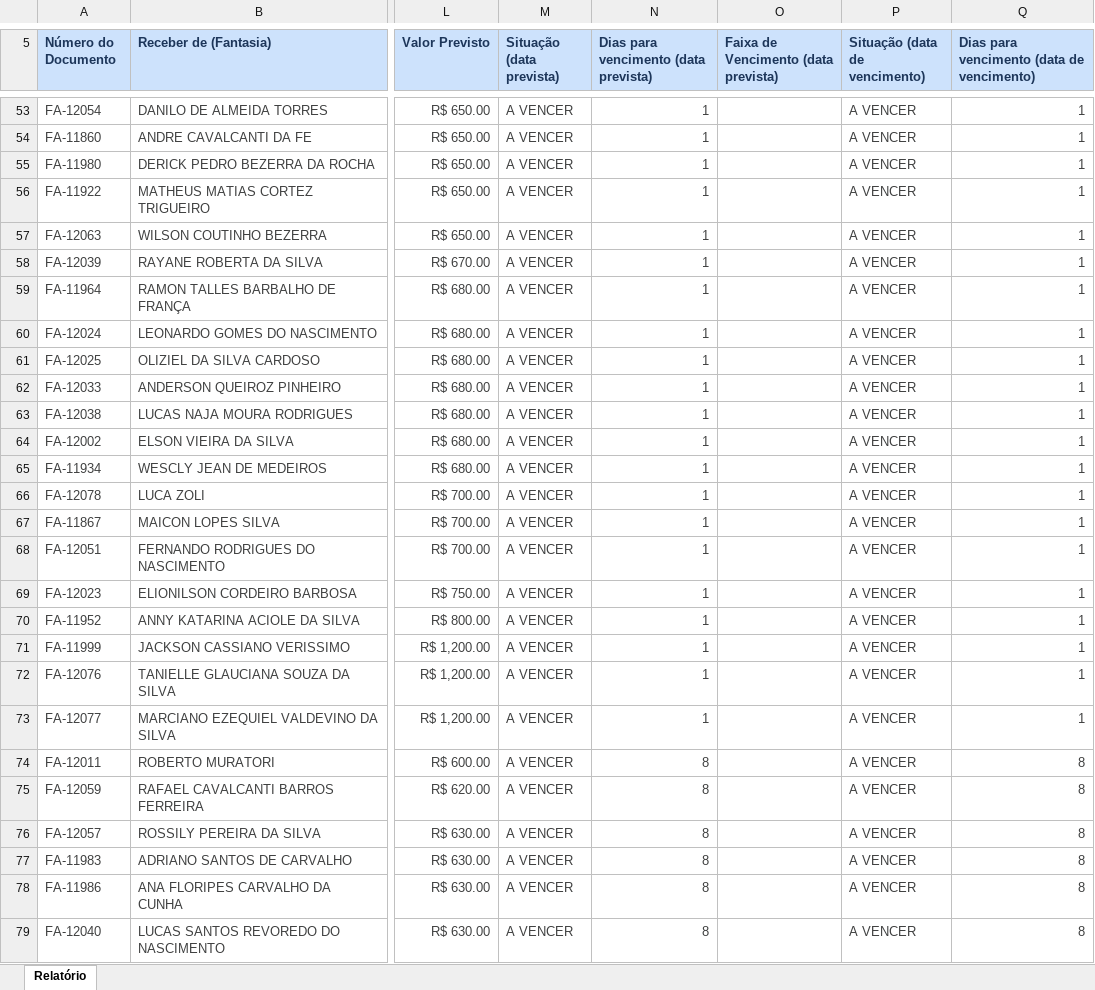
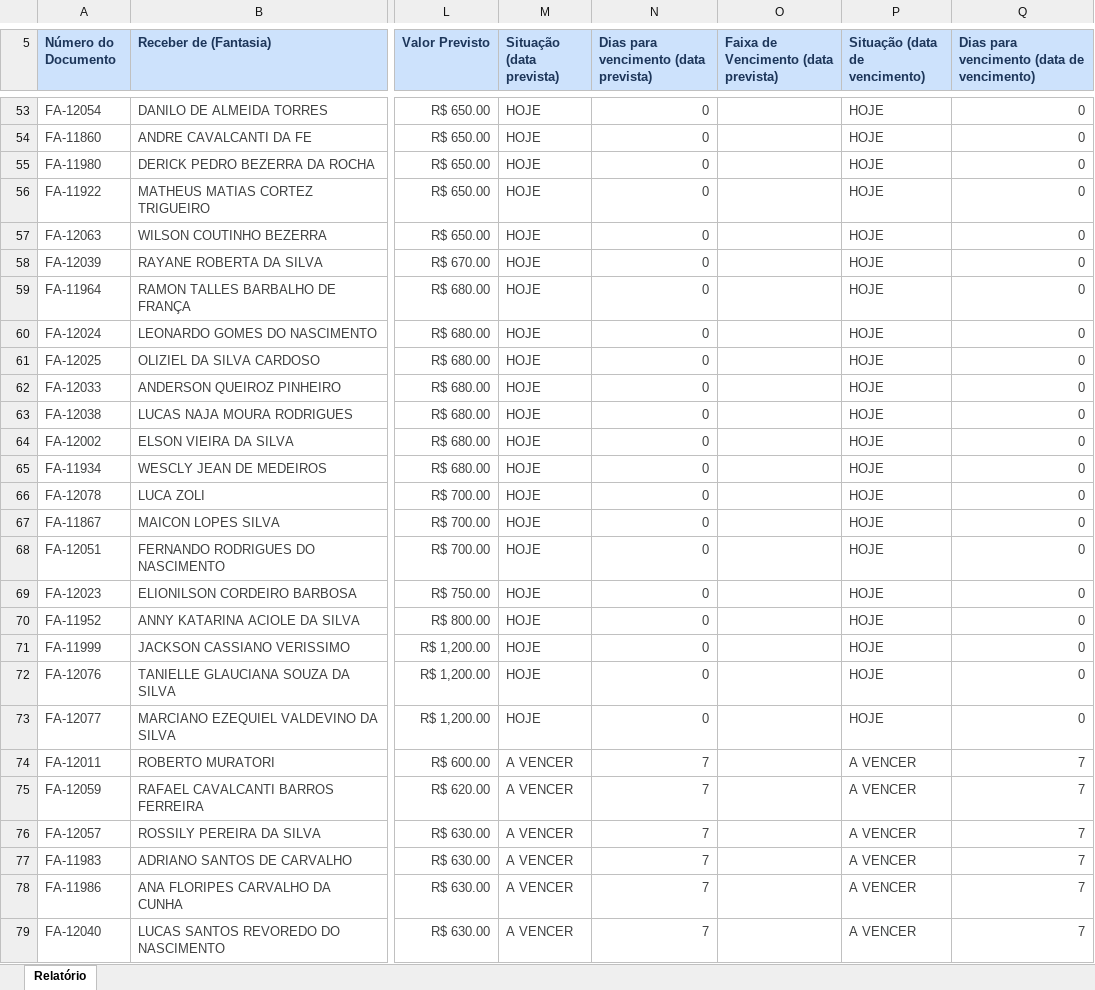
Before and after one commit to grupoativuz/Dashboard-Ativuz, an Excel workbook: planilhas/CONTAS-A-RECEBER.xlsx, sheet Relatório, drawn as a sheet; only a part is shown, gaps mark what is left out; values as stored, in another font and other column widths than the file's, no borders; the diff covers the shown part only; the diff names each change by its address in the sheet, - before the commit and + after, or states it on an @@ line.

```diff
--- a/planilhas/CONTAS-A-RECEBER.xlsx (sheet Relatório)
+++ b/planilhas/CONTAS-A-RECEBER.xlsx (sheet Relatório)
-M53:M73 (Situação (data prevista)): A VENCER
+M53:M73 (Situação (data prevista)): HOJE
-N53:N73: 1
+N53:N73: 0
-P53:P73 (Situação (data de vencimento)): A VENCER
+P53:P73 (Situação (data de vencimento)): HOJE
-Q53:Q73: 1
+Q53:Q73: 0
-N74:N79: 8
+N74:N79: 7
-Q74:Q79: 8
+Q74:Q79: 7
```
Also changed, not shown: 4 added rows, 4 removed rows and 191 edited cells elsewhere in this sheet.
